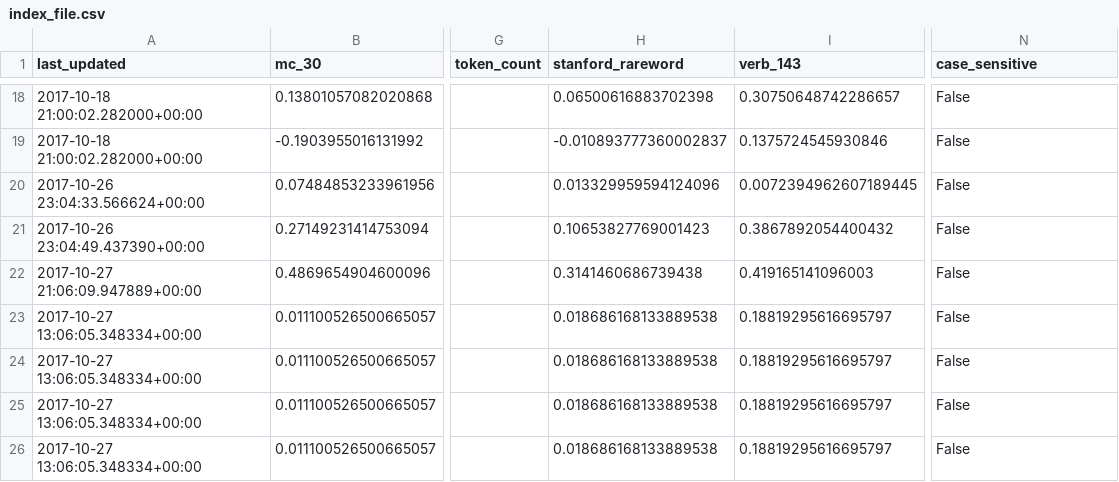
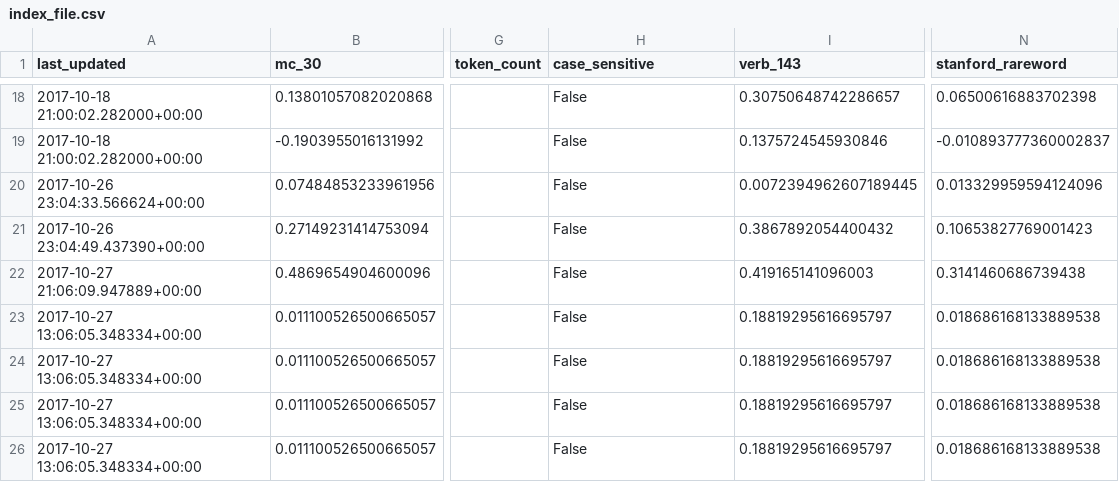
Before and after one commit to JaredFern/VecShare, a CSV file: vecshare/index_file.csv, drawn as a sheet; only a part is shown, gaps mark what is left out; the diff covers the shown part only; the diff names each change by its address in the sheet, - before the commit and + after, or states it on an @@ line.

```diff
--- a/vecshare/index_file.csv
+++ b/vecshare/index_file.csv
-H1: stanford_rareword
+H1: case_sensitive
-N1: case_sensitive
+N1: stanford_rareword
-H18 (case_sensitive): 0.06500616883702398
+H18 (case_sensitive): False
-N18 (stanford_rareword): False
+N18 (stanford_rareword): 0.06500616883702398
-H19 (case_sensitive): -0.010893777360002837
+H19 (case_sensitive): False
-N19 (stanford_rareword): False
+N19 (stanford_rareword): -0.010893777360002837
-H20 (case_sensitive): 0.013329959594124096
+H20 (case_sensitive): False
-N20 (stanford_rareword): False
+N20 (stanford_rareword): 0.013329959594124096
-H21 (case_sensitive): 0.10653827769001423
+H21 (case_sensitive): False
-N21 (stanford_rareword): False
+N21 (stanford_rareword): 0.10653827769001423
-H22 (case_sensitive): 0.3141460686739438
+H22 (case_sensitive): False
-N22 (stanford_rareword): False
+N22 (stanford_rareword): 0.3141460686739438
-H23:H26 (case_sensitive): 0.018686168133889538
+H23:H26 (case_sensitive): False
-N23:N26 (stanford_rareword): False
+N23:N26 (stanford_rareword): 0.018686168133889538
```
Also changed, not shown: 32 edited cells elsewhere in this file.
